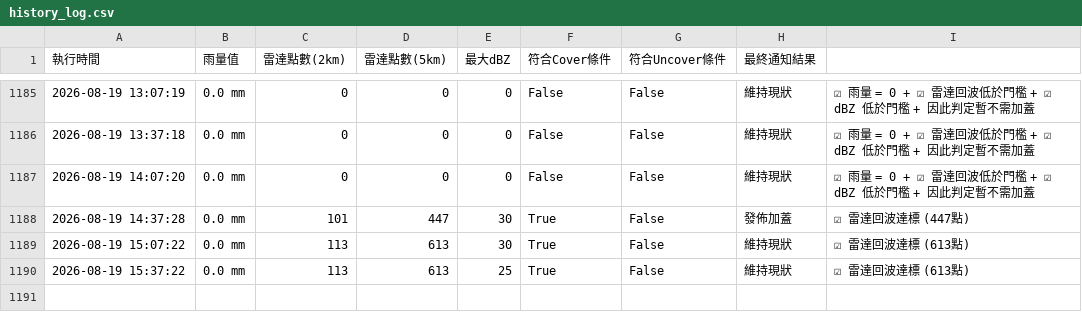
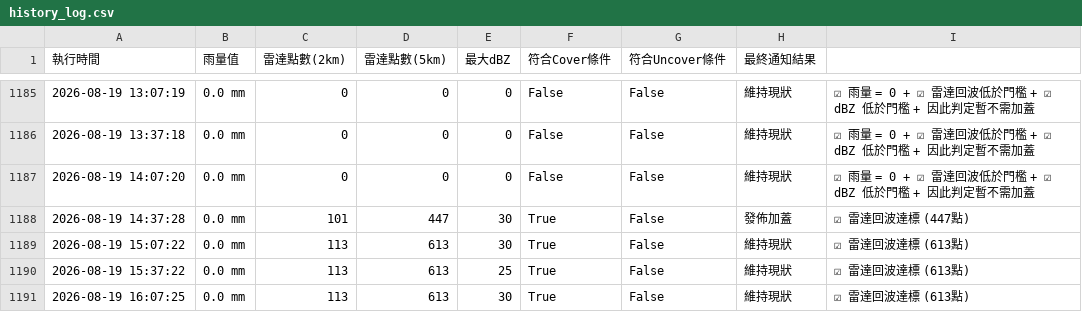
Before and after one commit to fuyoung205122/company-line-notify, a CSV file: history_log.csv, drawn as a sheet; only a part is shown, gaps mark what is left out.

```diff
--- a/history_log.csv
+++ b/history_log.csv
@@ -1190 +1190,2 @@
 2026-08-19 15:37:22,0.0 mm,113,613,25,True,False,維持現狀,☑ 雷達回波達標 (613點)
+2026-08-19 16:07:25,0.0 mm,113,613,30,True,False,維持現狀,☑ 雷達回波達標 (613點)
```
Also changed, not shown: 2 other files.
